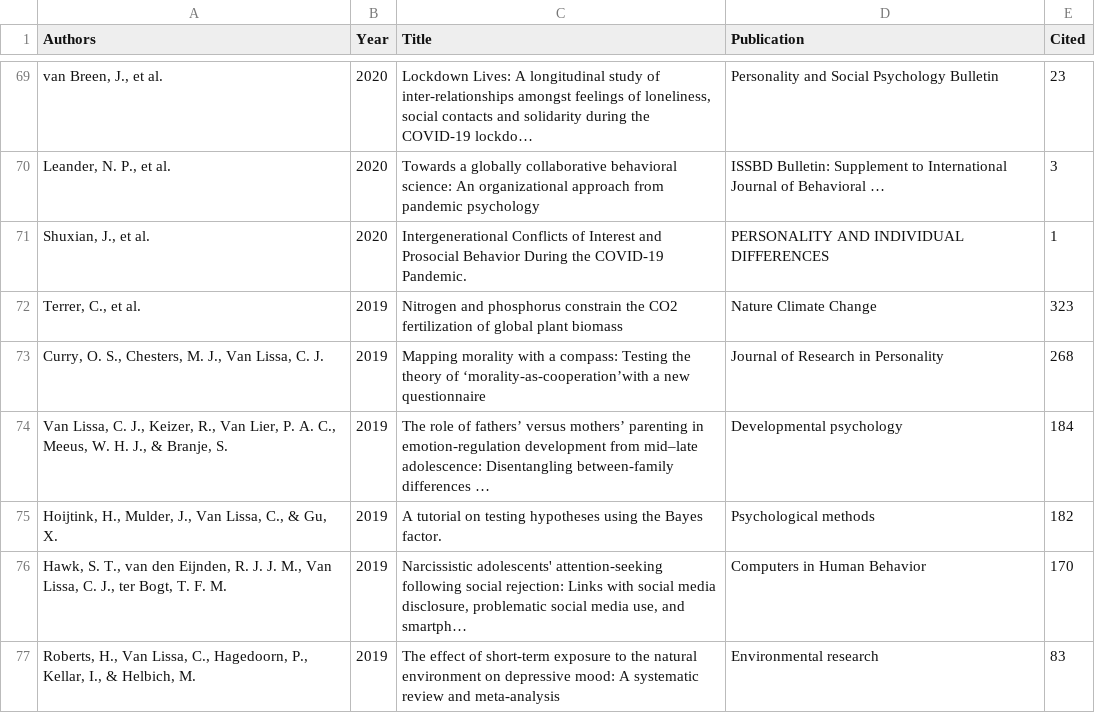
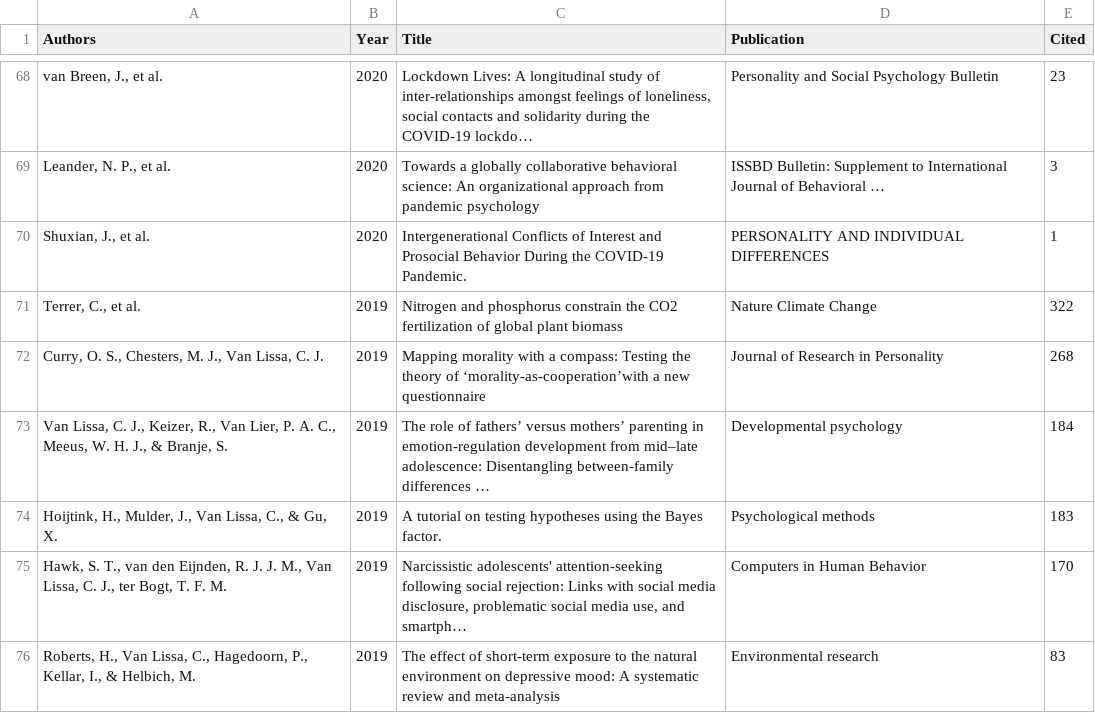
Before and after one commit to cjvanlissa/resume, a CSV file: My publications.csv, drawn as a sheet; only a part is shown, gaps mark what is left out; the diff covers the shown part only.

```diff
--- a/My publications.csv
+++ b/My publications.csv
@@ -71,6 +70,6 @@
 "Shuxian, J., et al.","2020","Intergenerational Conflicts of Interest and Prosocial Behavior During the COVID-19 Pandemic.","PERSONALITY AND INDIVIDUAL DIFFERENCES",1
-"Terrer, C., et al.","2019","Nitrogen and phosphorus constrain the CO2 fertilization of global plant biomass","Nature Climate Change",323
+"Terrer, C., et al.","2019","Nitrogen and phosphorus constrain the CO2 fertilization of global plant biomass","Nature Climate Change",322
 "Curry, O. S., Chesters, M. J., Van Lissa, C. J.","2019","Mapping morality with a compass: Testing the theory of ‘morality-as-cooperation’with a new questionnaire","Journal of Research in Personality",268
 "Van Lissa, C. J., Keizer, R., Van Lier, P. A. C., Meeus, W. H. J., & Branje, S.","2019","The role of fathers’ versus mothers’ parenting in emotion-regulation development from mid–late adolescence: Disentangling between-family differences …","Developmental psychology",184
-"Hoijtink, H., Mulder, J., Van Lissa, C., & Gu, X.","2019","A tutorial on testing hypotheses using the Bayes factor.","Psychological methods",182
+"Hoijtink, H., Mulder, J., Van Lissa, C., & Gu, X.","2019","A tutorial on testing hypotheses using the Bayes factor.","Psychological methods",183
 "Hawk, S. T., van den Eijnden, R. J. J. M., Van Lissa, C. J., ter Bogt, T. F. M.","2019","Narcissistic adolescents' attention-seeking following social rejection: Links with social media disclosure, problematic social media use, and smartph…","Computers in Human Behavior",170
```
Also changed, not shown: 1 removed row and 11 edited cells elsewhere in this file, managerial.csv, 5 other files.
